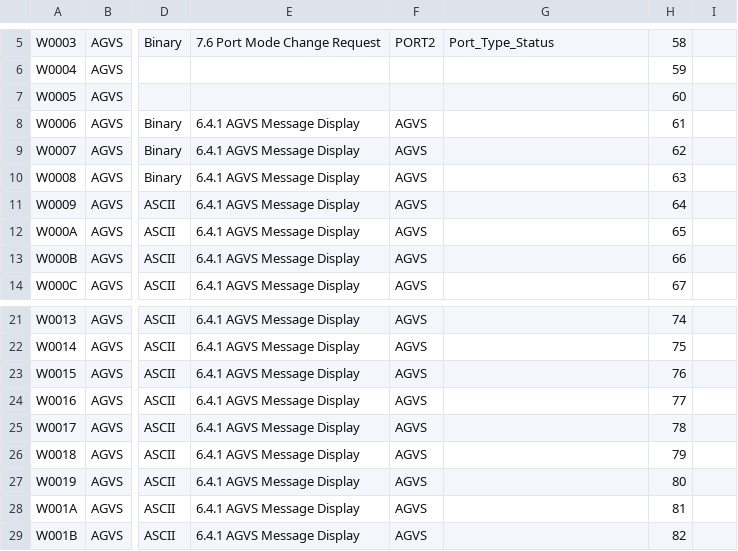
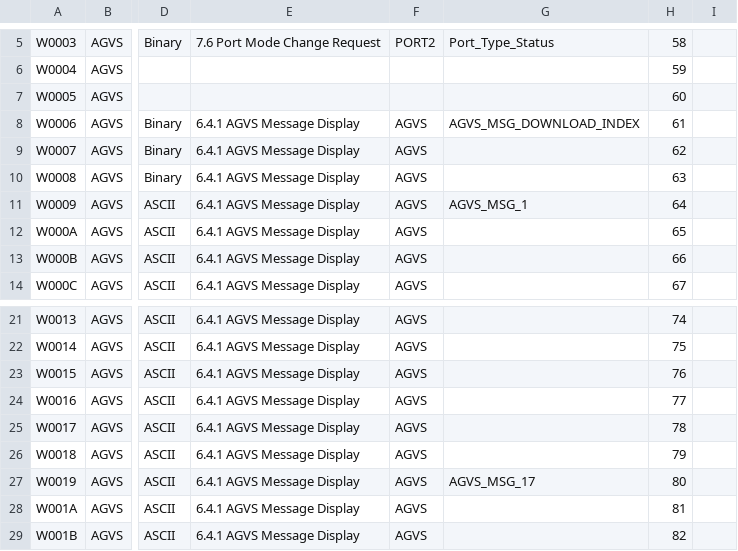
Before and after one commit to gpm-jw-code/GPMCasstteConvertCIM, a CSV file: GPMCasstteConvertCIM/src/PLC_Word_Map_CIM.csv, drawn as a sheet; only a part is shown, gaps mark what is left out; the diff names each change by its address in the sheet, - before the commit and + after, or states it on an @@ line.

```diff
--- a/GPMCasstteConvertCIM/src/PLC_Word_Map_CIM.csv
+++ b/GPMCasstteConvertCIM/src/PLC_Word_Map_CIM.csv
-G8: (empty)
+G8: AGVS_MSG_DOWNLOAD_INDEX
-G11: (empty)
+G11: AGVS_MSG_1
-G27: (empty)
+G27: AGVS_MSG_17
```
Also changed, not shown: 7 other files.
